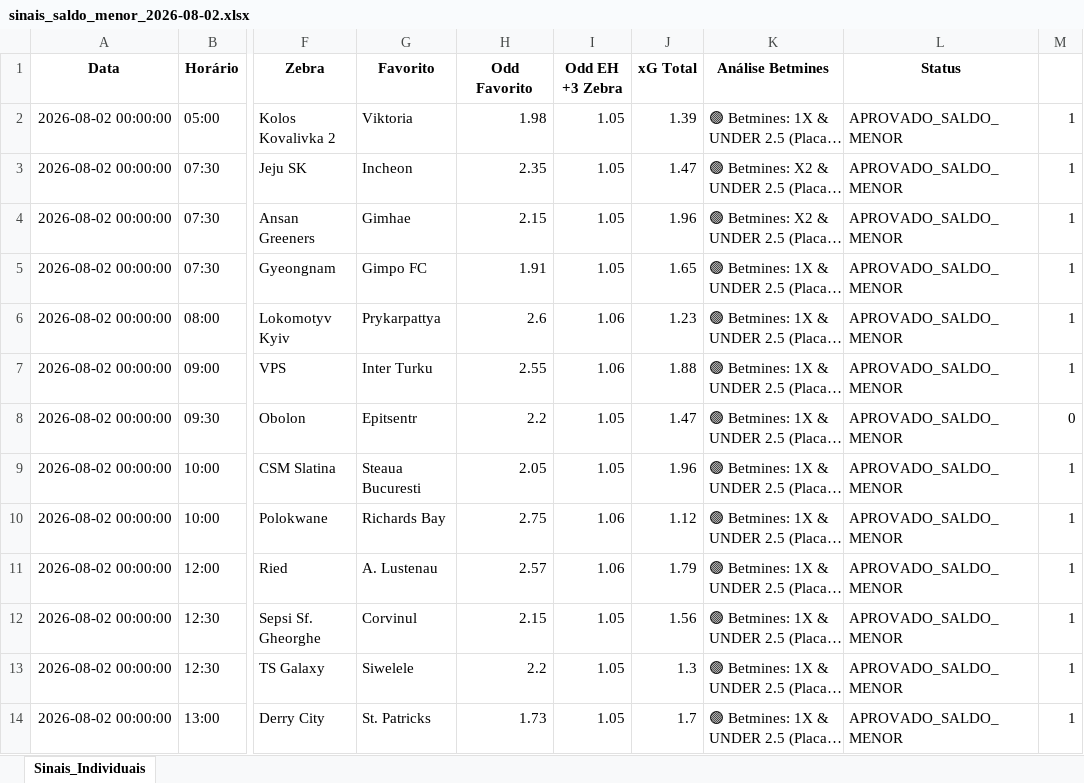
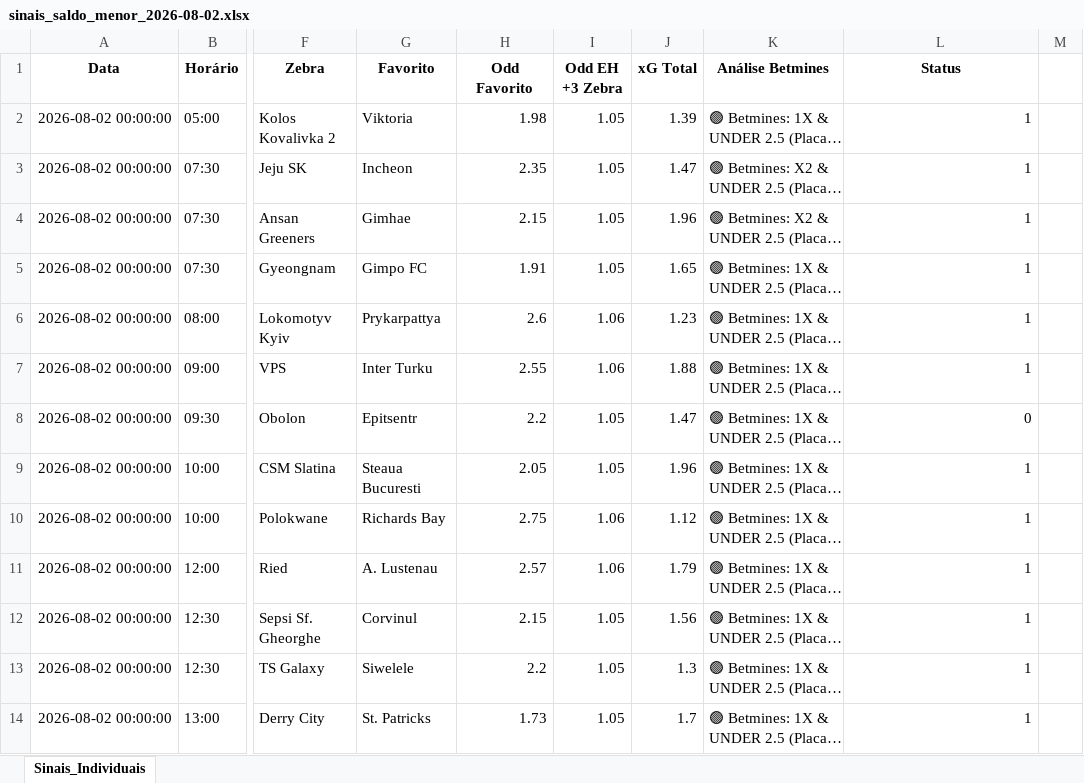
Before and after one commit to rpthiago/ARKAD_PROD, an Excel workbook: saldo_menor/sinais_saldo_menor_2026-08-02.xlsx, sheet Sinais_Individuais, drawn as a sheet; only a part is shown, gaps mark what is left out; long unchanged cells end in …; values as stored, in another font and other column widths than the file's, no borders; the diff covers the shown part only; the diff names each change by its address in the sheet, - before the commit and + after, or states it on an @@ line.

```diff
--- a/saldo_menor/sinais_saldo_menor_2026-08-02.xlsx (sheet Sinais_Individuais)
+++ b/saldo_menor/sinais_saldo_menor_2026-08-02.xlsx (sheet Sinais_Individuais)
-L2:L7 (Status): APROVADO_SALDO_MENOR
+L2:L7 (Status): 1
-M2:M7: 1
+M2:M7: (empty)
-L8 (Status): APROVADO_SALDO_MENOR
+L8 (Status): 0
-M8: 0
+M8: (empty)
-L9:L14 (Status): APROVADO_SALDO_MENOR
+L9:L14 (Status): 1
-M9:M14: 1
+M9:M14: (empty)
```
Also changed, not shown: 26 edited cells elsewhere in this sheet, saldo_menor/sinais_saldo_menor_2026-08-03.xlsx, saldo_menor/sinais_saldo_menor_2026-08-07.xlsx, 2 other files.
